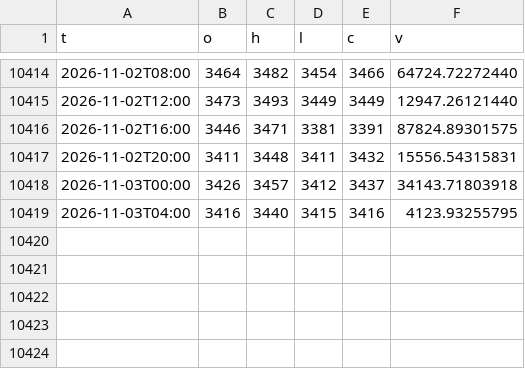
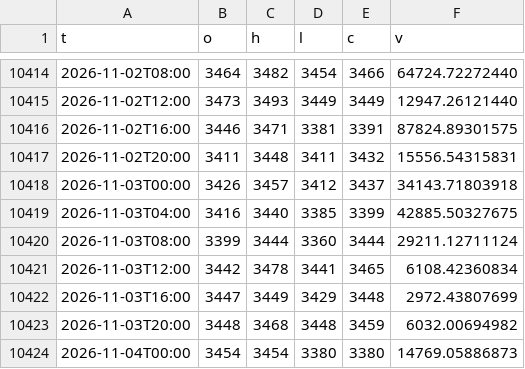
Before and after one commit to kyaaa-system/uas-atikah-bot, a CSV file: data/candles_240/ADAIDR.csv, drawn as a sheet; only a part is shown, gaps mark what is left out.

```diff
--- a/data/candles_240/ADAIDR.csv
+++ b/data/candles_240/ADAIDR.csv
@@ -10418,2 +10418,7 @@ t,o,h,l,c,v
 2026-11-03T00:00,3426,3457,3412,3437,34143.71803918
-2026-11-03T04:00,3416,3440,3415,3416,4123.93255795
+2026-11-03T04:00,3416,3440,3385,3399,42885.50327675
+2026-11-03T08:00,3399,3444,3360,3444,29211.12711124
+2026-11-03T12:00,3442,3478,3441,3465,6108.42360834
+2026-11-03T16:00,3447,3449,3429,3448,2972.43807699
+2026-11-03T20:00,3448,3468,3448,3459,6032.00694982
+2026-11-04T00:00,3454,3454,3380,3380,14769.05886873
```
Also changed, not shown: data/candles_240/BNBIDR.csv, data/candles_240/BTCIDR.csv, 14 other files.
